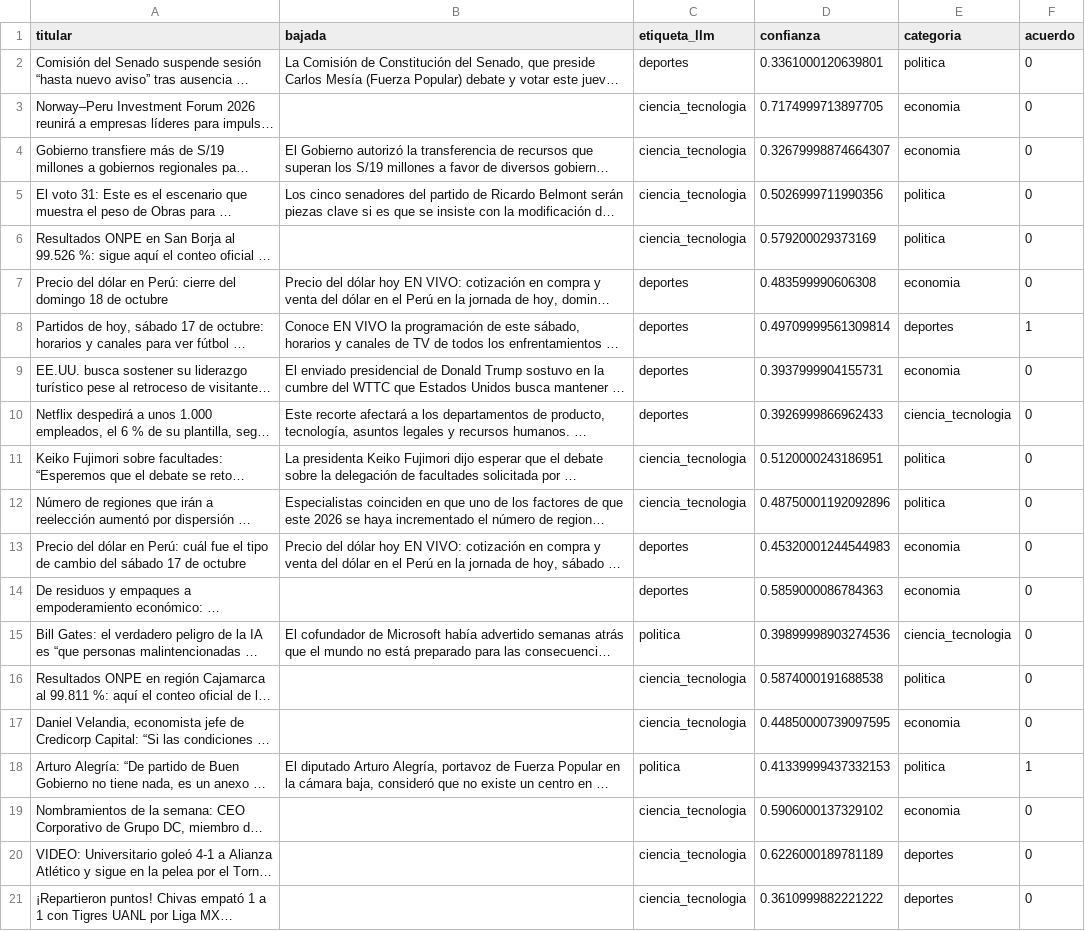
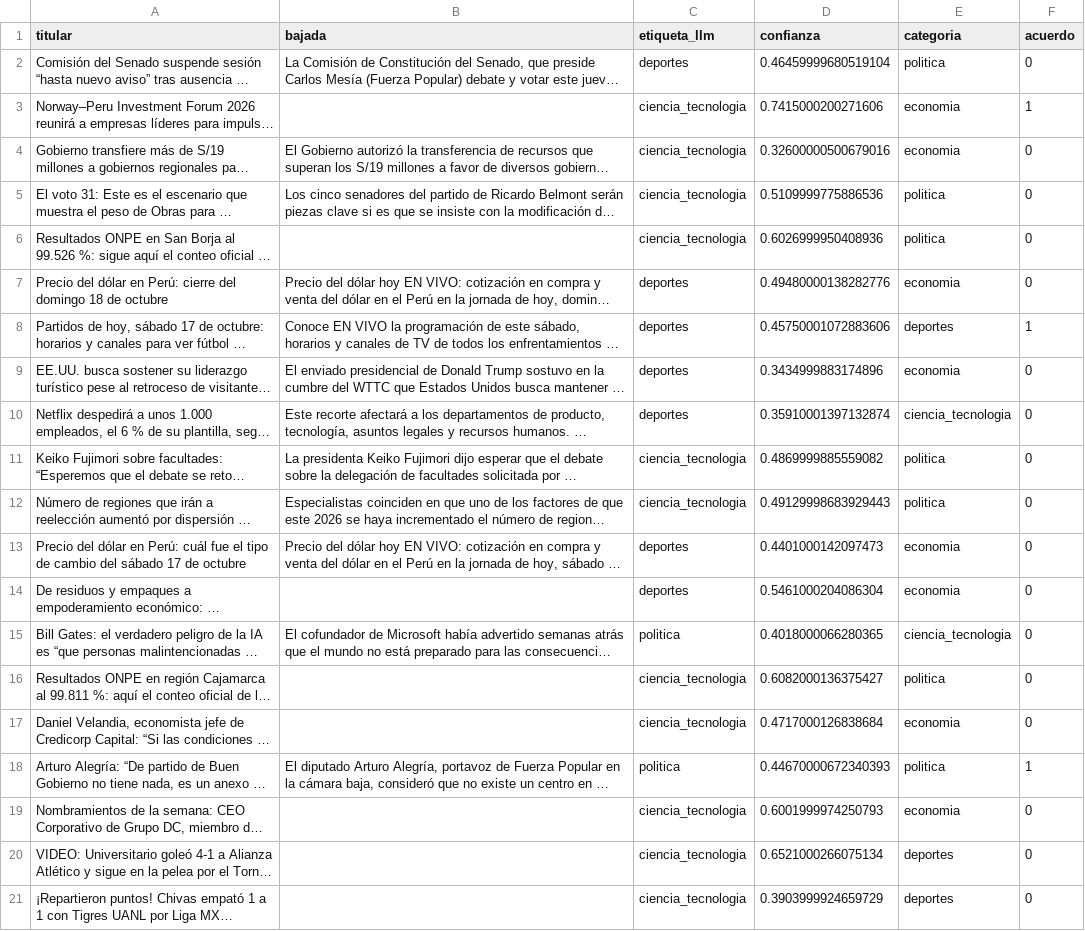
Before and after one commit to loryac21-cyber/tareas-python, a CSV file: tarea_1/datos/auditoria_20.csv, drawn as a sheet; long unchanged cells end in …; the diff names each change by its address in the sheet, - before the commit and + after, or states it on an @@ line.

```diff
--- a/tarea_1/datos/auditoria_20.csv
+++ b/tarea_1/datos/auditoria_20.csv
-D2 (confianza): 0.3361000120639801
+D2 (confianza): 0.46459999680519104
-D3 (confianza): 0.7174999713897705
+D3 (confianza): 0.7415000200271606
-F3 (acuerdo): 0
+F3 (acuerdo): 1
-D4 (confianza): 0.32679998874664307
+D4 (confianza): 0.32600000500679016
-D5 (confianza): 0.5026999711990356
+D5 (confianza): 0.5109999775886536
-D6 (confianza): 0.579200029373169
+D6 (confianza): 0.6026999950408936
-D7 (confianza): 0.483599990606308
+D7 (confianza): 0.49480000138282776
-D8 (confianza): 0.49709999561309814
+D8 (confianza): 0.45750001072883606
-D9 (confianza): 0.3937999904155731
+D9 (confianza): 0.3434999883174896
-D10 (confianza): 0.3926999866962433
+D10 (confianza): 0.35910001397132874
-D11 (confianza): 0.5120000243186951
+D11 (confianza): 0.4869999885559082
-D12 (confianza): 0.48750001192092896
+D12 (confianza): 0.49129998683929443
-D13 (confianza): 0.45320001244544983
+D13 (confianza): 0.4401000142097473
-D14 (confianza): 0.5859000086784363
+D14 (confianza): 0.5461000204086304
-D15 (confianza): 0.39899998903274536
+D15 (confianza): 0.4018000066280365
-D16 (confianza): 0.5874000191688538
+D16 (confianza): 0.6082000136375427
-D17 (confianza): 0.44850000739097595
+D17 (confianza): 0.4717000126838684
-D18 (confianza): 0.41339999437332153
+D18 (confianza): 0.44670000672340393
-D19 (confianza): 0.5906000137329102
+D19 (confianza): 0.6001999974250793
-D20 (confianza): 0.6226000189781189
+D20 (confianza): 0.6521000266075134
-D21 (confianza): 0.3610999882221222
+D21 (confianza): 0.3903999924659729
```
Also changed, not shown: tarea_1/datos/etiquetas_llm.csv, 2 other files.
